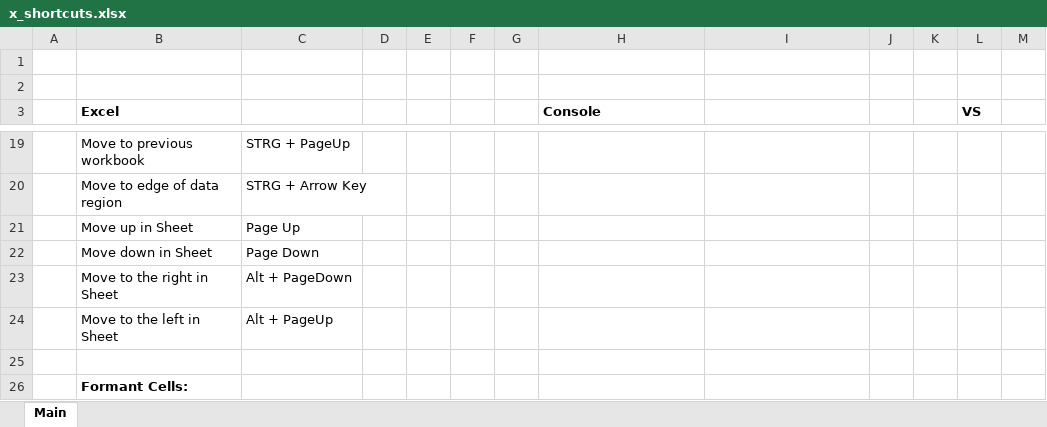
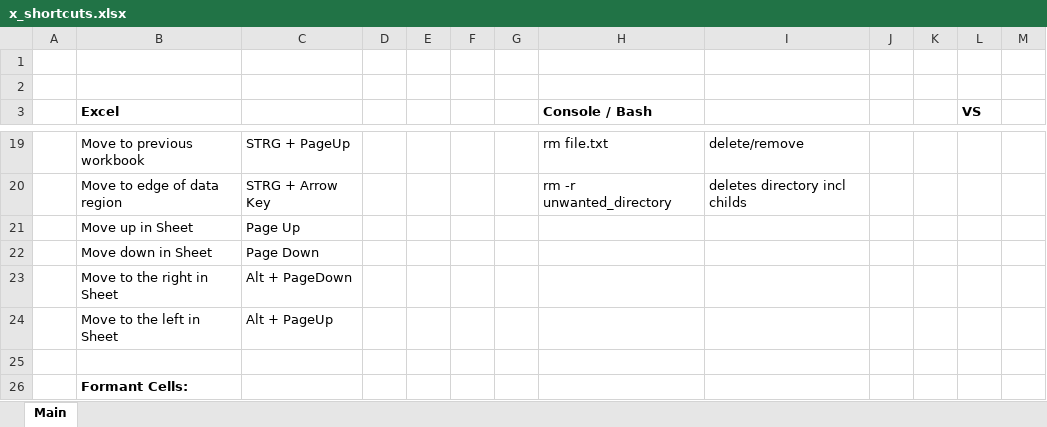
Before and after one commit to simonburghardt1/models, an Excel workbook: x_shortcuts.xlsx, sheet Main, drawn as a sheet; only a part is shown, gaps mark what is left out; values as stored, in another font and other column widths than the file's, no borders; the diff covers the shown part only; the diff names each change by its address in the sheet, - before the commit and + after, or states it on an @@ line.

Commit message:
bash update

```diff
--- a/x_shortcuts.xlsx (sheet Main)
+++ b/x_shortcuts.xlsx (sheet Main)
-H3: Console
+H3: Console / Bash
-H19 (Console / Bash): (empty)
+H19 (Console / Bash): rm file.txt
-I19: (empty)
+I19: delete/remove
-H20 (Console / Bash): (empty)
+H20 (Console / Bash): rm -r unwanted_directory
-I20: (empty)
+I20: deletes directory incl childs
```
Also changed, not shown: 32 edited cells elsewhere in this sheet.
